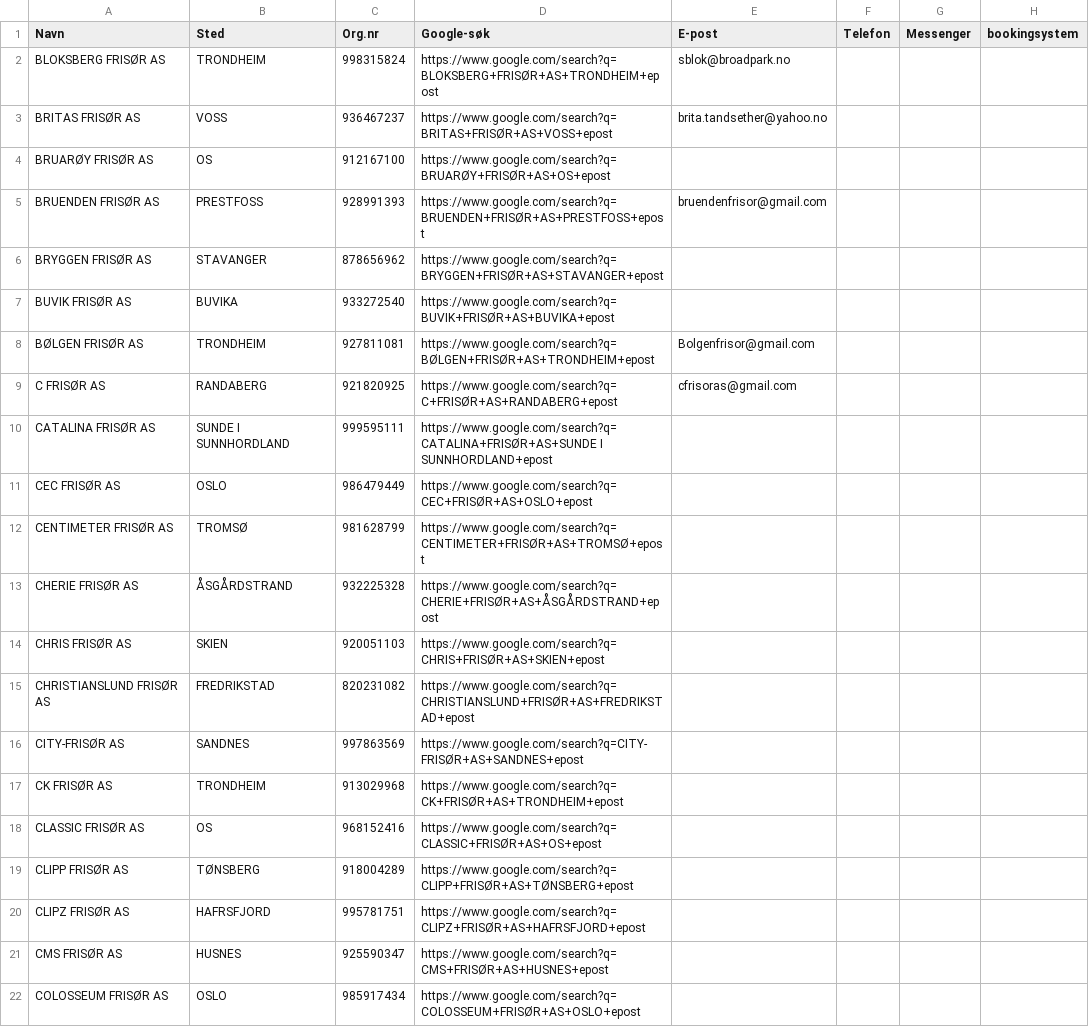
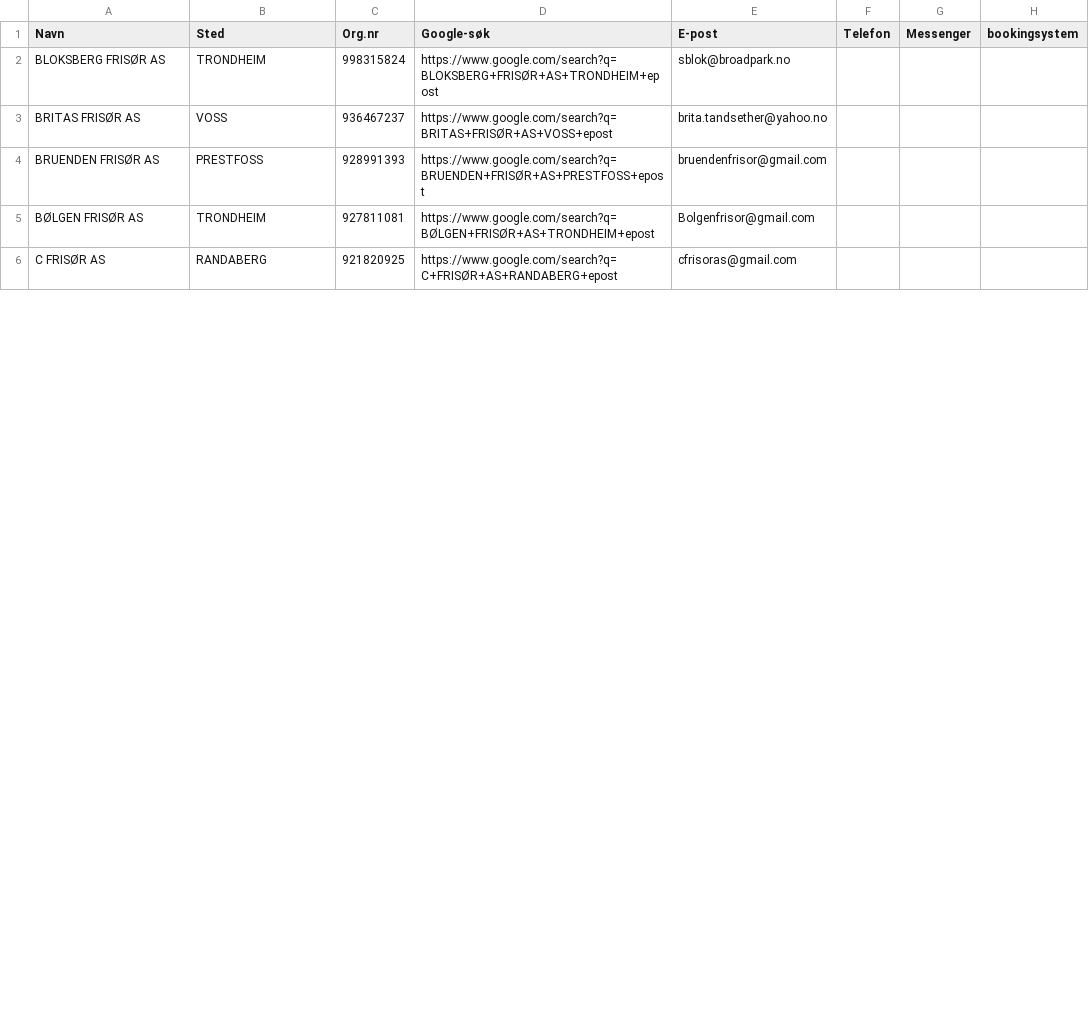
Before and after one commit to ArviFlaggstang/openclaw-workspace, a CSV file: scraper/frisor/data/filtered/as_frisorer_top100_sok.csv, drawn as a sheet; only a part is shown; the diff covers the shown part only; the diff names each change by its address in the sheet, - before the commit and + after, or states it on an @@ line.

Commit message:
Filter frisor AS list: Keep only 7 with email addresses found on Facebook, remove 35 without

```diff
--- a/scraper/frisor/data/filtered/as_frisorer_top100_sok.csv
+++ b/scraper/frisor/data/filtered/as_frisorer_top100_sok.csv
-row 4: BRUARØY FRISØR AS | OS | 912167100 | https://www.google.com/search?q=BRUARØY+FRISØR+AS+OS+epost
-row 6: BRYGGEN FRISØR AS | STAVANGER | 878656962 | https://www.google.com/search?q=BRYGGEN+FRISØR+AS+STAVANGER+epost
-row 7: BUVIK FRISØR AS | BUVIKA | 933272540 | https://www.google.com/search?q=BUVIK+FRISØR+AS+BUVIKA+epost
-row 10: CATALINA FRISØR AS | SUNDE I SUNNHORDLAND | 999595111 | https://www.google.com/search?q=CATALINA+FRISØR+AS+SUNDE I SUNNHORDLAND+epost
-row 11: CEC FRISØR AS | OSLO | 986479449 | https://www.google.com/search?q=CEC+FRISØR+AS+OSLO+epost
-row 12: CENTIMETER FRISØR AS | TROMSØ | 981628799 | https://www.google.com/search?q=CENTIMETER+FRISØR+AS+TROMSØ+epost
-row 13: CHERIE FRISØR AS | ÅSGÅRDSTRAND | 932225328 | https://www.google.com/search?q=CHERIE+FRISØR+AS+ÅSGÅRDSTRAND+epost
-row 14: CHRIS FRISØR AS | SKIEN | 920051103 | https://www.google.com/search?q=CHRIS+FRISØR+AS+SKIEN+epost
-row 15: CHRISTIANSLUND FRISØR AS | FREDRIKSTAD | 820231082 | https://www.google.com/search?q=CHRISTIANSLUND+FRISØR+AS+FREDRIKSTAD+epost
-row 16: CITY-FRISØR AS | SANDNES | 997863569 | https://www.google.com/search?q=CITY-FRISØR+AS+SANDNES+epost
-row 17: CK FRISØR AS | TRONDHEIM | 913029968 | https://www.google.com/search?q=CK+FRISØR+AS+TRONDHEIM+epost
-row 18: CLASSIC FRISØR AS | OS | 968152416 | https://www.google.com/search?q=CLASSIC+FRISØR+AS+OS+epost
-row 19: CLIPP FRISØR AS | TØNSBERG | 918004289 | https://www.google.com/search?q=CLIPP+FRISØR+AS+TØNSBERG+epost
-row 20: CLIPZ FRISØR AS | HAFRSFJORD | 995781751 | https://www.google.com/search?q=CLIPZ+FRISØR+AS+HAFRSFJORD+epost
-row 21: CMS FRISØR AS | HUSNES | 925590347 | https://www.google.com/search?q=CMS+FRISØR+AS+HUSNES+epost
-row 22: COLOSSEUM FRISØR AS | OSLO | 985917434 | https://www.google.com/search?q=COLOSSEUM+FRISØR+AS+OSLO+epost
```
Also changed, not shown: 19 removed rows and 2 edited cells elsewhere in this file.
